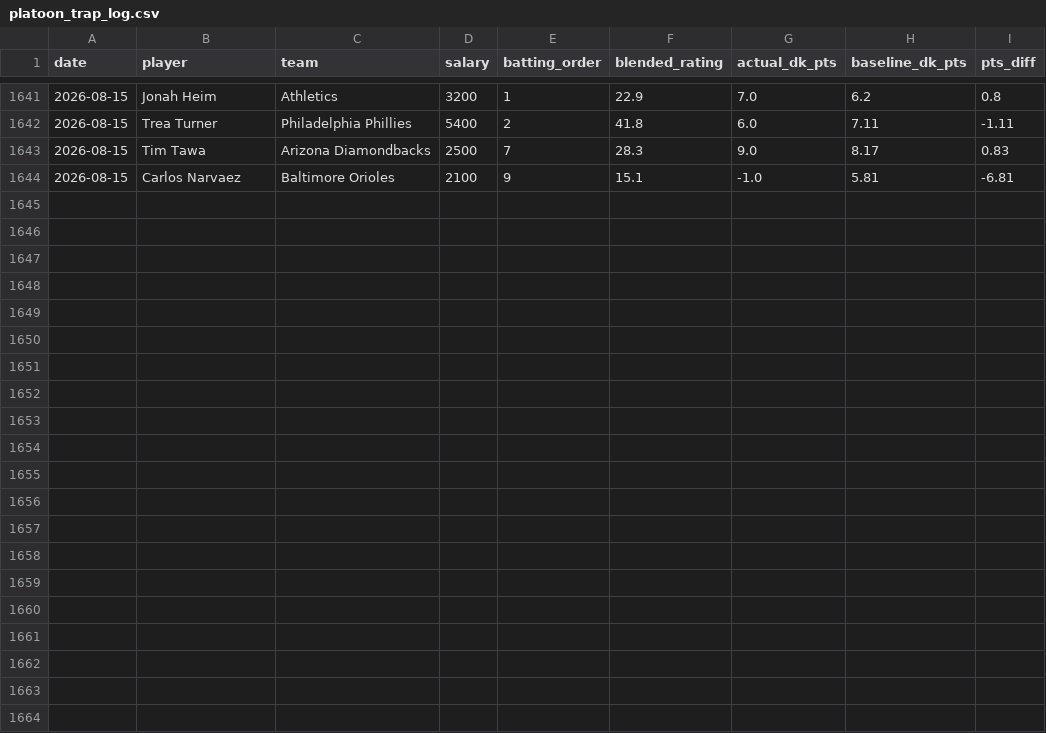
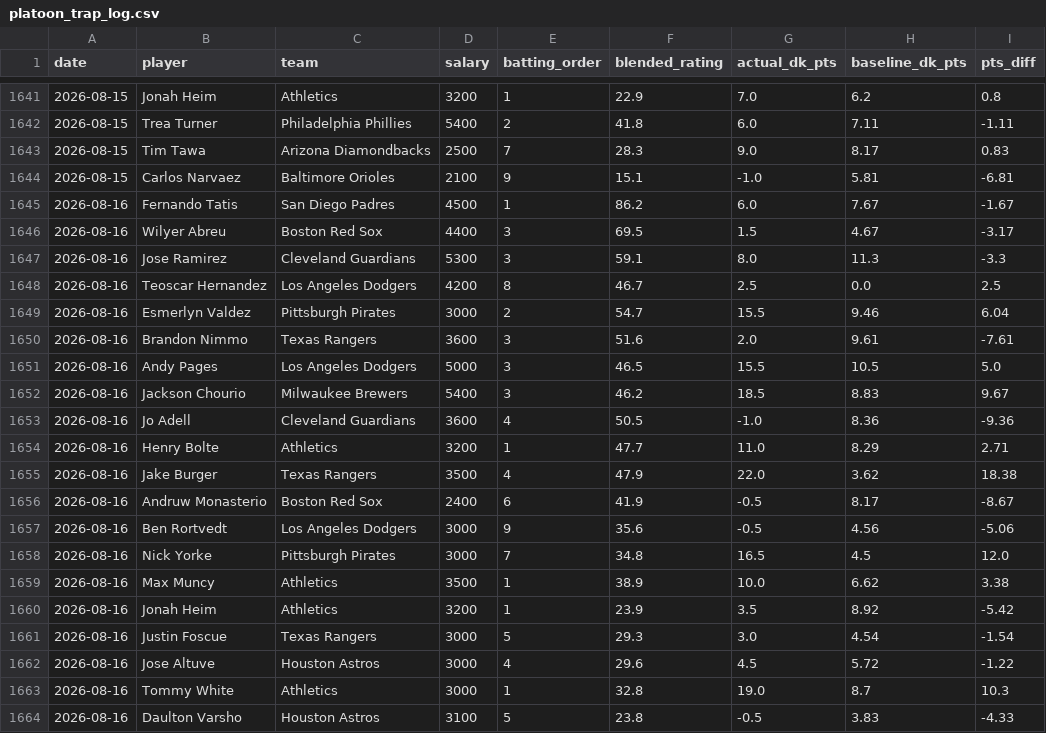
Before and after one commit to kklosowiak/MlbDFS, a CSV file: scratch/passive_tracker/signals/platoon_trap_log.csv, drawn as a sheet; only a part is shown, gaps mark what is left out.

```diff
--- a/scratch/passive_tracker/signals/platoon_trap_log.csv
+++ b/scratch/passive_tracker/signals/platoon_trap_log.csv
@@ -1644 +1644,21 @@ date,player,team,salary,batting_order,blended_rating,actual_dk_pts,baseline_dk_p
 2026-08-15,Carlos Narvaez,Baltimore Orioles,2100,9,15.1,-1.0,5.81,-6.81
+2026-08-16,Fernando Tatis,San Diego Padres,4500,1,86.2,6.0,7.67,-1.67
+2026-08-16,Wilyer Abreu,Boston Red Sox,4400,3,69.5,1.5,4.67,-3.17
+2026-08-16,Jose Ramirez,Cleveland Guardians,5300,3,59.1,8.0,11.3,-3.3
+2026-08-16,Teoscar Hernandez,Los Angeles Dodgers,4200,8,46.7,2.5,0.0,2.5
+2026-08-16,Esmerlyn Valdez,Pittsburgh Pirates,3000,2,54.7,15.5,9.46,6.04
+2026-08-16,Brandon Nimmo,Texas Rangers,3600,3,51.6,2.0,9.61,-7.61
+2026-08-16,Andy Pages,Los Angeles Dodgers,5000,3,46.5,15.5,10.5,5.0
+2026-08-16,Jackson Chourio,Milwaukee Brewers,5400,3,46.2,18.5,8.83,9.67
+2026-08-16,Jo Adell,Cleveland Guardians,3600,4,50.5,-1.0,8.36,-9.36
+2026-08-16,Henry Bolte,Athletics,3200,1,47.7,11.0,8.29,2.71
+2026-08-16,Jake Burger,Texas Rangers,3500,4,47.9,22.0,3.62,18.38
+2026-08-16,Andruw Monasterio,Boston Red Sox,2400,6,41.9,-0.5,8.17,-8.67
+2026-08-16,Ben Rortvedt,Los Angeles Dodgers,3000,9,35.6,-0.5,4.56,-5.06
+2026-08-16,Nick Yorke,Pittsburgh Pirates,3000,7,34.8,16.5,4.5,12.0
+2026-08-16,Max Muncy,Athletics,3500,1,38.9,10.0,6.62,3.38
+2026-08-16,Jonah Heim,Athletics,3200,1,23.9,3.5,8.92,-5.42
+2026-08-16,Justin Foscue,Texas Rangers,3000,5,29.3,3.0,4.54,-1.54
+2026-08-16,Jose Altuve,Houston Astros,3000,4,29.6,4.5,5.72,-1.22
+2026-08-16,Tommy White,Athletics,3000,1,32.8,19.0,8.7,10.3
+2026-08-16,Daulton Varsho,Houston Astros,3100,5,23.8,-0.5,3.83,-4.33
```
Also changed, not shown: scratch/passive_tracker/signals/elite_platoon_log.csv, scratch/passive_tracker/signals/hot_msmi_log.csv, 9 other files.
